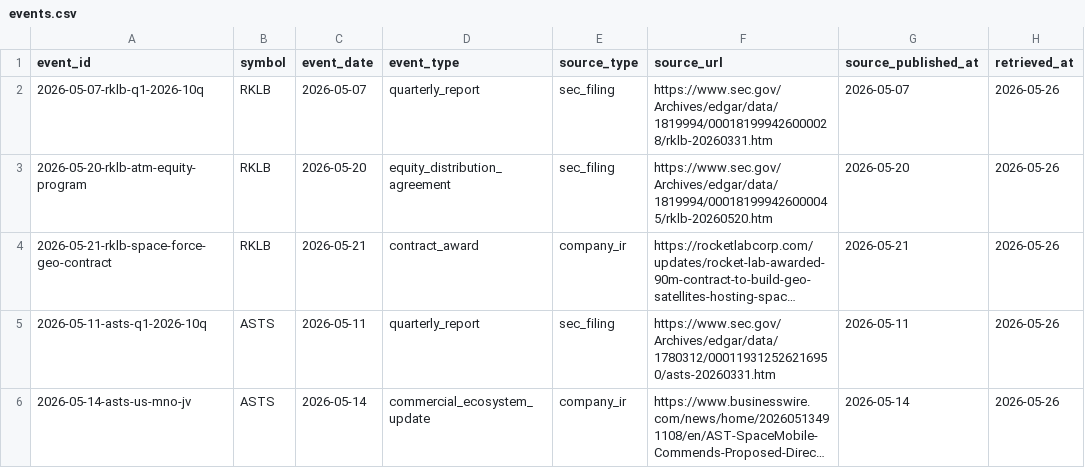
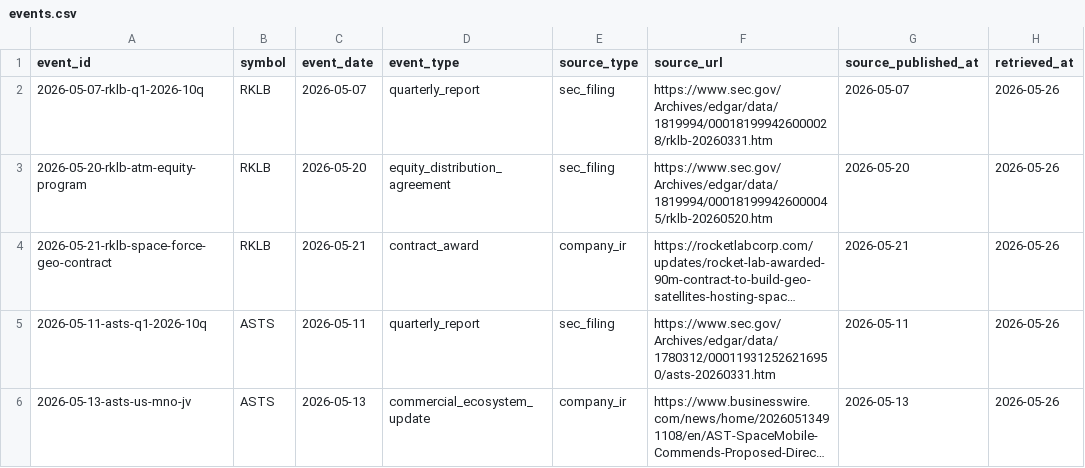
Before and after one commit to WineChord/invest, a CSV file: research/freshness/events.csv, drawn as a sheet; only a part is shown; long unchanged cells end in …; the diff names each change by its address in the sheet, - before the commit and + after, or states it on an @@ line.

Commit message:
research: correct ASTS event date

```diff
--- a/research/freshness/events.csv
+++ b/research/freshness/events.csv
-A6 (event_id): 2026-05-14-asts-us-mno-jv
+A6 (event_id): 2026-05-13-asts-us-mno-jv
-C6 (event_date): 2026-05-14
+C6 (event_date): 2026-05-13
-G6 (source_published_at): 2026-05-14
+G6 (source_published_at): 2026-05-13
```
Also changed, not shown: research/valuation-states.csv, 1 other file.
